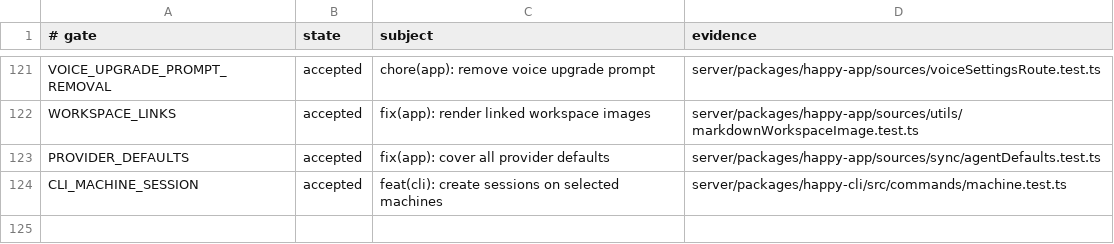
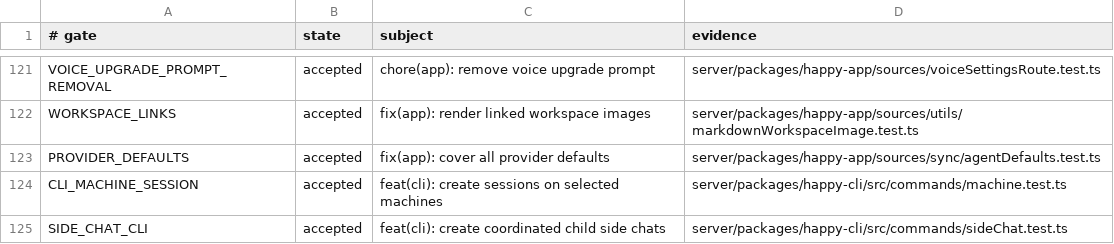
Before and after one commit to NickGuAI/HappyHerd, a TSV file: docs/owned-patches.tsv, drawn as a sheet; only a part is shown, gaps mark what is left out.

Commit message:
feat(cli): create coordinated child side chats

```diff
--- a/docs/owned-patches.tsv
+++ b/docs/owned-patches.tsv
@@ -124 +124,2 @@ PROVIDER_DEFAULTS	accepted	fix(app): cover all provider defaults	server/packages
 CLI_MACHINE_SESSION	accepted	feat(cli): create sessions on selected machines	server/packages/happy-cli/src/commands/machine.test.ts
+SIDE_CHAT_CLI	accepted	feat(cli): create coordinated child side chats	server/packages/happy-cli/src/commands/sideChat.test.ts
```
Also changed, not shown: 38 other files.
